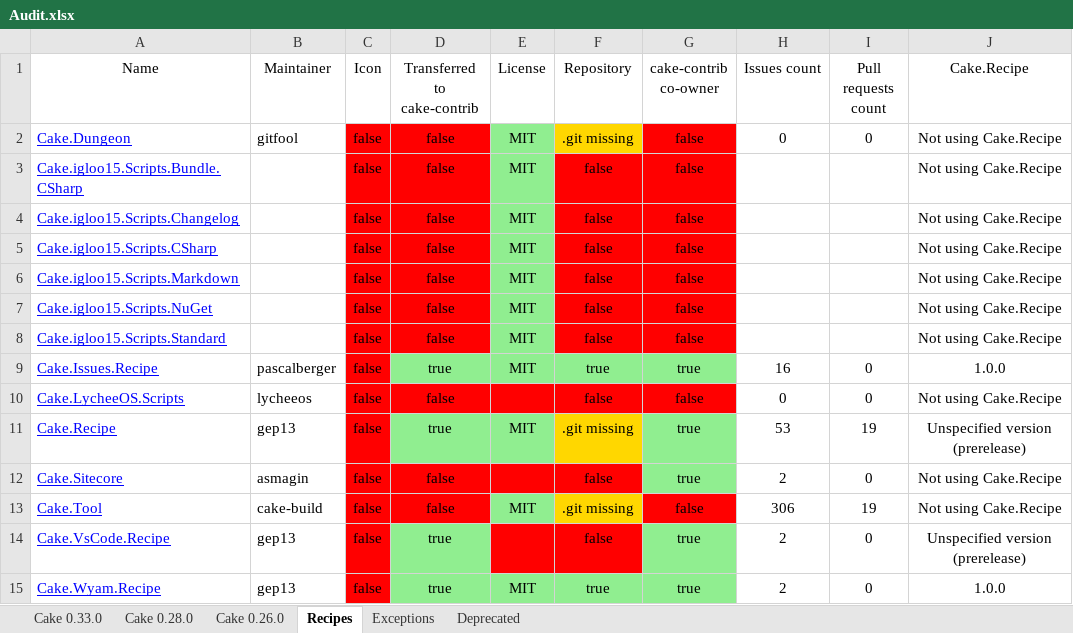
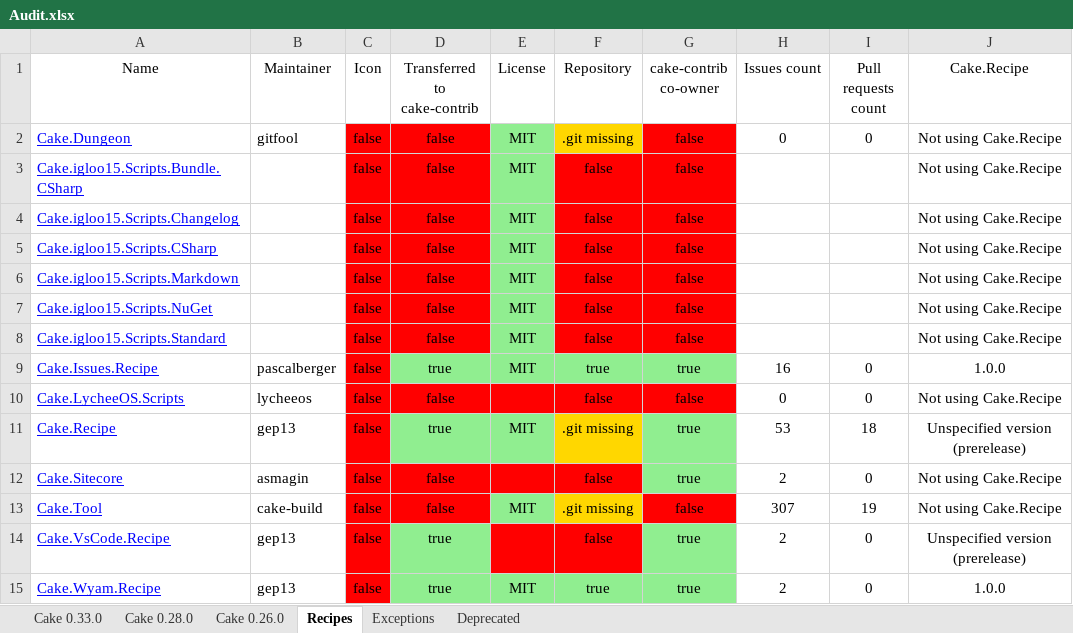
Before and after one commit to cake-contrib/Home, an Excel workbook: Audit.xlsx, sheet Recipes, drawn as a sheet; values as stored, in another font and other column widths than the file's, no borders; the diff names each change by its address in the sheet, - before the commit and + after, or states it on an @@ line.

```diff
--- a/Audit.xlsx (sheet Recipes)
+++ b/Audit.xlsx (sheet Recipes)
-I11 (Pull requests count): 19
+I11 (Pull requests count): 18
-H13 (Issues count): 306
+H13 (Issues count): 307
```
Also changed, not shown: sheet Cake 0.33.0, sheet Cake 0.28.0, sheet Cake 0.26.0, 7 other files.
